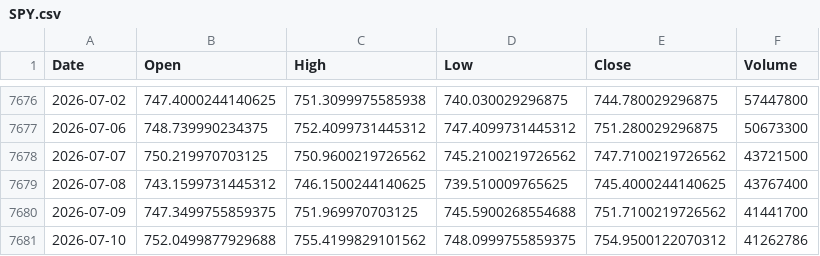
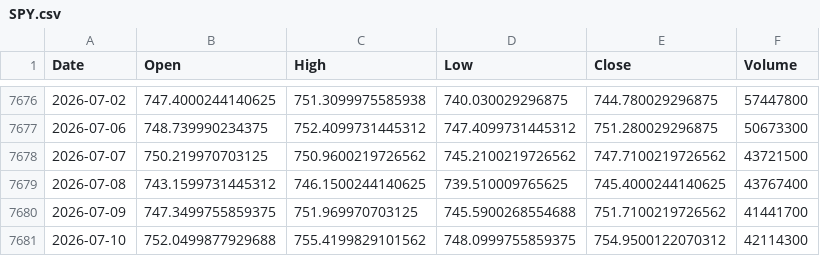
Before and after one commit to laimanto/bull-bear-monitor, a CSV file: data/SPY.csv, drawn as a sheet; only a part is shown, gaps mark what is left out.

```diff
--- a/data/SPY.csv
+++ b/data/SPY.csv
@@ -7680,2 +7680,2 @@ Date,Open,High,Low,Close,Volume
 2026-07-09,747.3499755859375,751.969970703125,745.5900268554688,751.7100219726562,41441700
-2026-07-10,752.0499877929688,755.4199829101562,748.0999755859375,754.9500122070312,41262786
+2026-07-10,752.0499877929688,755.4199829101562,748.0999755859375,754.9500122070312,42114300
```
Also changed, not shown: data/QQQ.csv, data/^HSCE.csv, 4 other files.
